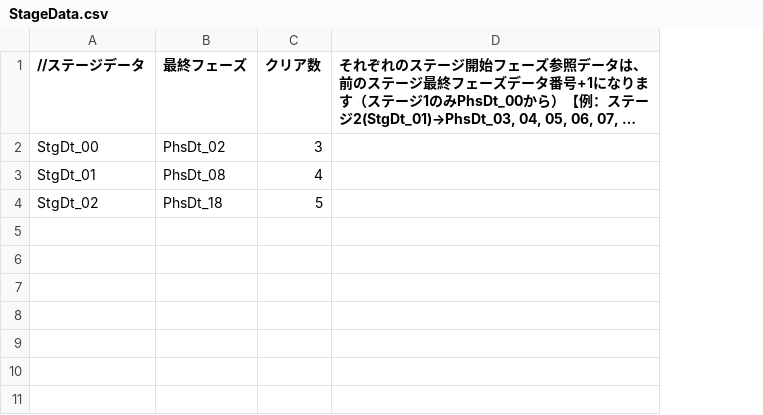
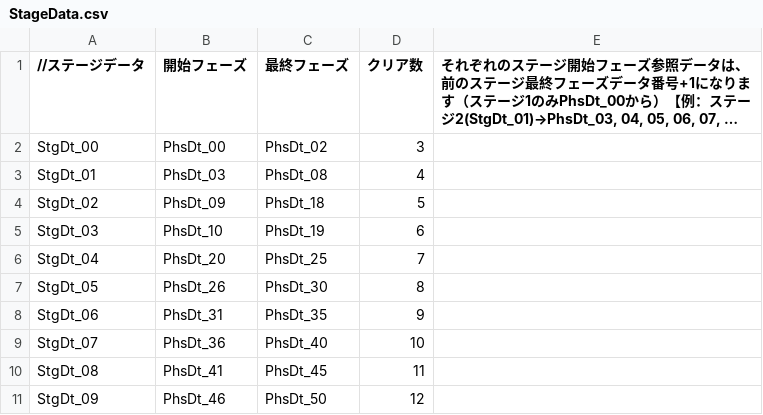
Before and after one commit to VRTanishimaShion/SpaceAvoid, a CSV file: Assets/StreamingAssets/StageData.csv, drawn as a sheet; long unchanged cells end in …; the diff names each change by its address in the sheet, - before the commit and + after, or states it on an @@ line.

```diff
--- a/Assets/StreamingAssets/StageData.csv
+++ b/Assets/StreamingAssets/StageData.csv
+column B (開始フェーズ), rows 2-4: PhsDt_00 | PhsDt_03 | PhsDt_09
+row 5: StgDt_03 | PhsDt_10 | PhsDt_19 | 6
+row 6: StgDt_04 | PhsDt_20 | PhsDt_25 | 7
+row 7: StgDt_05 | PhsDt_26 | PhsDt_30 | 8
+row 8: StgDt_06 | PhsDt_31 | PhsDt_35 | 9
+row 9: StgDt_07 | PhsDt_36 | PhsDt_40 | 10
+row 10: StgDt_08 | PhsDt_41 | PhsDt_45 | 11
+row 11: StgDt_09 | PhsDt_46 | PhsDt_50 | 12
```
Also changed, not shown: Assets/StreamingAssets/BulletData.csv, Assets/StreamingAssets/PhaseData.csv, 43 other files.
